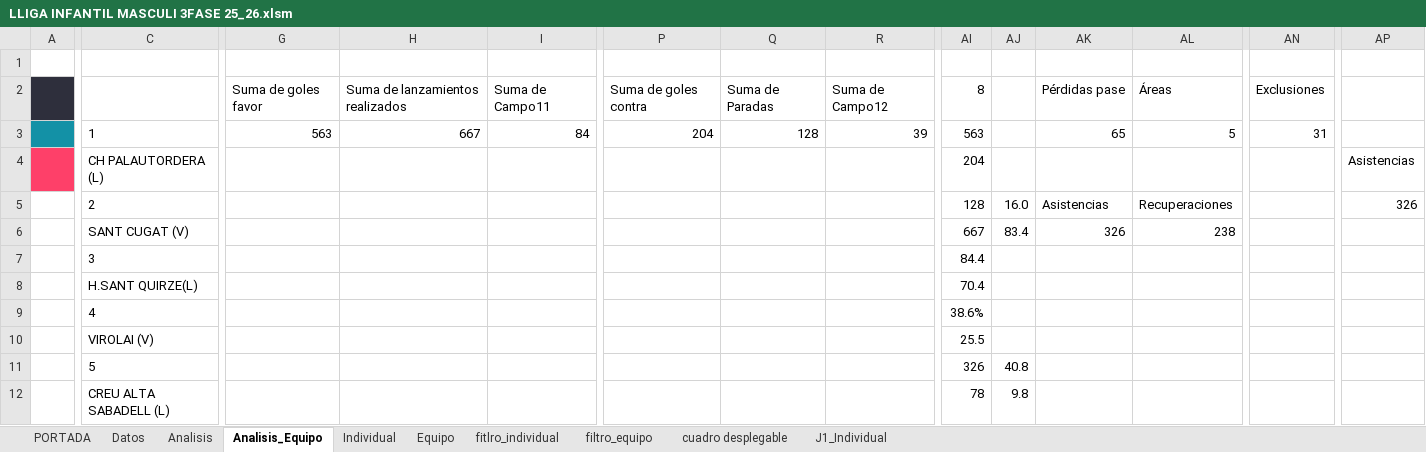
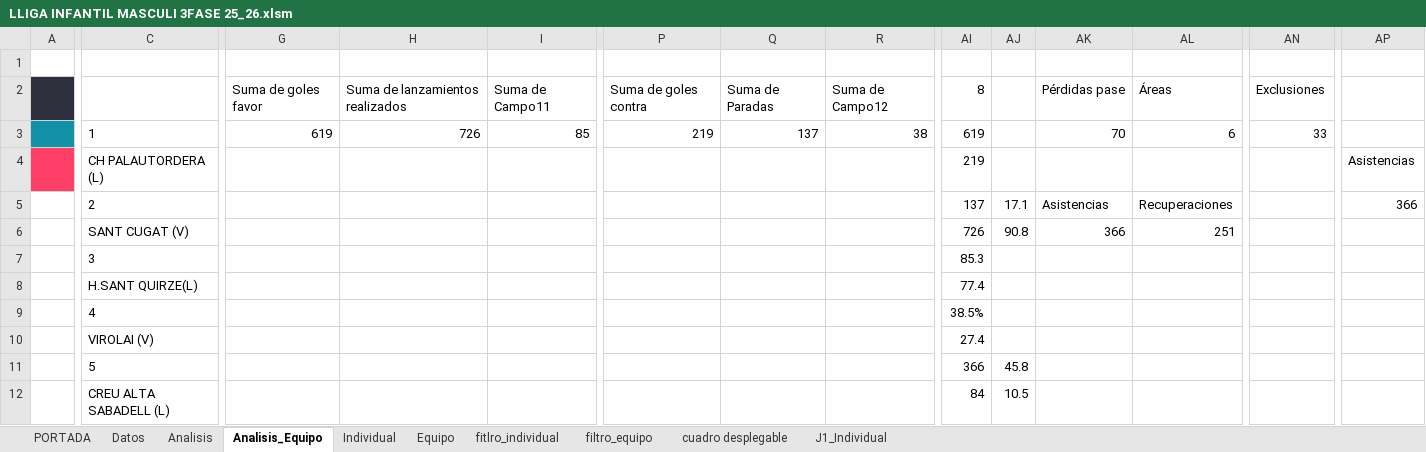
Before and after one commit to leonardoespejo1978-droid/handbol, an Excel workbook: public/LLIGA INFANTIL MASCULI 3FASE 25_26.xlsm, sheet Analisis_Equipo, drawn as a sheet; only a part is shown, gaps mark what is left out; values as stored, in another font and other column widths than the file's, no borders; charts and pictures not drawn; the diff covers the shown part only; the diff names each change by its address in the sheet, - before the commit and + after, or states it on an @@ line.

```diff
--- a/public/LLIGA INFANTIL MASCULI 3FASE 25_26.xlsm (sheet Analisis_Equipo)
+++ b/public/LLIGA INFANTIL MASCULI 3FASE 25_26.xlsm (sheet Analisis_Equipo)
-G3: 563
+G3: 619
-H3: 667
+H3: 726
-I3: 84
+I3: 85
-P3: 204
+P3: 219
-Q3: 128
+Q3: 137
-R3: 39
+R3: 38
-AI3: 563
+AI3: 619
-AK3: 65
+AK3: 70
-AL3: 5
+AL3: 6
-AN3: 31
+AN3: 33
-AI4: 204
+AI4: 219
-AI5: 128
+AI5: 137
-AJ5: 16.0
+AJ5: 17.1
-AP5: 326
+AP5: 366
-AI6: 667
+AI6: 726
-AJ6: 83.4
+AJ6: 90.8
-AK6: 326
+AK6: 366
-AL6: 238
+AL6: 251
-AI7: 84.4
+AI7: 85.3
-AI8: 70.4
+AI8: 77.4
-AI9: 38.6%
+AI9: 38.5%
-AI10: 25.5
+AI10: 27.4
-AI11: 326
+AI11: 366
-AJ11: 40.8
+AJ11: 45.8
-AI12: 78
+AI12: 84
-AJ12: 9.8
+AJ12: 10.5
```
Also changed, not shown: 2 added rows and 26 edited cells elsewhere in this sheet, sheet Datos, sheet Analisis, charts or pictures, 3 other files.
